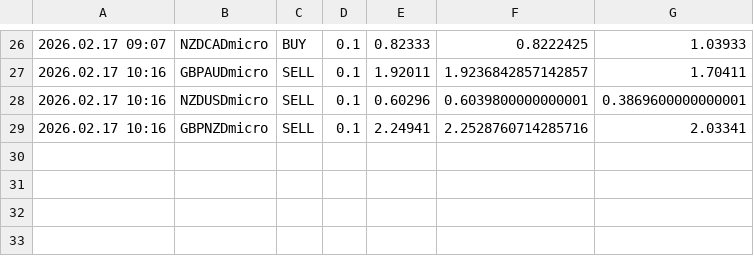
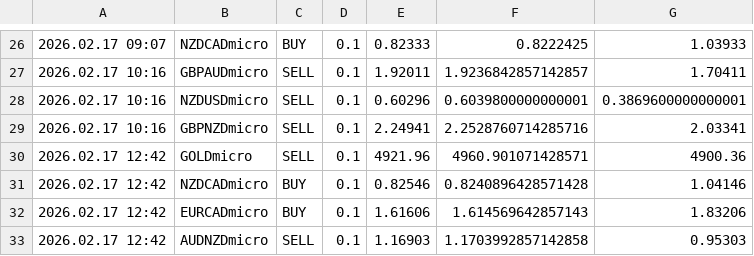
Before and after one commit to Monte-Ntuli/Sentinal-Dashboard, a CSV file: BEAN_TradeCloseLog_Acc2.csv, drawn as a sheet; only a part is shown, gaps mark what is left out.

```diff
--- a/BEAN_TradeCloseLog_Acc2.csv
+++ b/BEAN_TradeCloseLog_Acc2.csv
@@ -29 +29,5 @@
 2026.02.17 10:16	GBPNZDmicro	SELL	0.1	2.24941	2.2528760714285716	2.03341
+2026.02.17 12:42	GOLDmicro	SELL	0.1	4921.96	4960.901071428571	4900.36
+2026.02.17 12:42	NZDCADmicro	BUY	0.1	0.82546	0.8240896428571428	1.04146
+2026.02.17 12:42	EURCADmicro	BUY	0.1	1.61606	1.614569642857143	1.83206
+2026.02.17 12:42	AUDNZDmicro	SELL	0.1	1.16903	1.1703992857142858	0.95303
```
Also changed, not shown: BEAN_TradeCloseLog_Acc1.csv.
